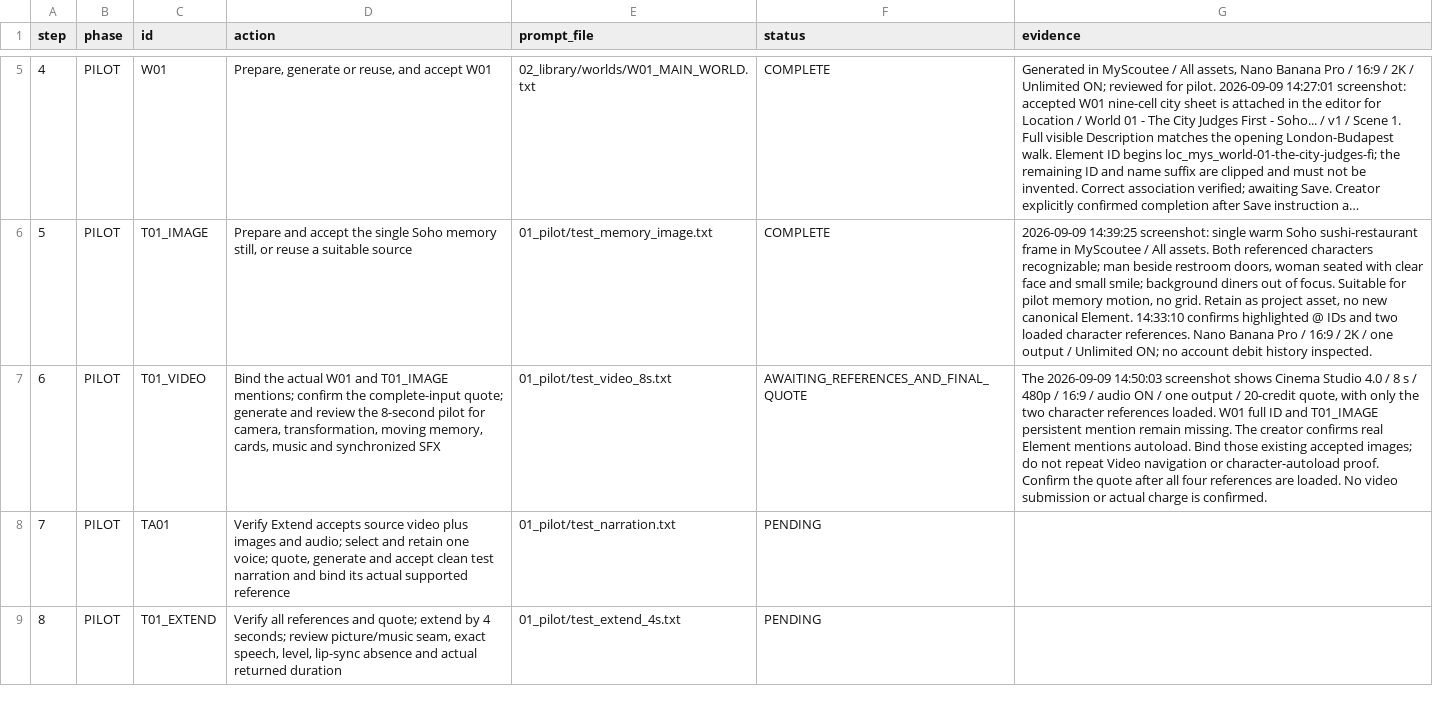
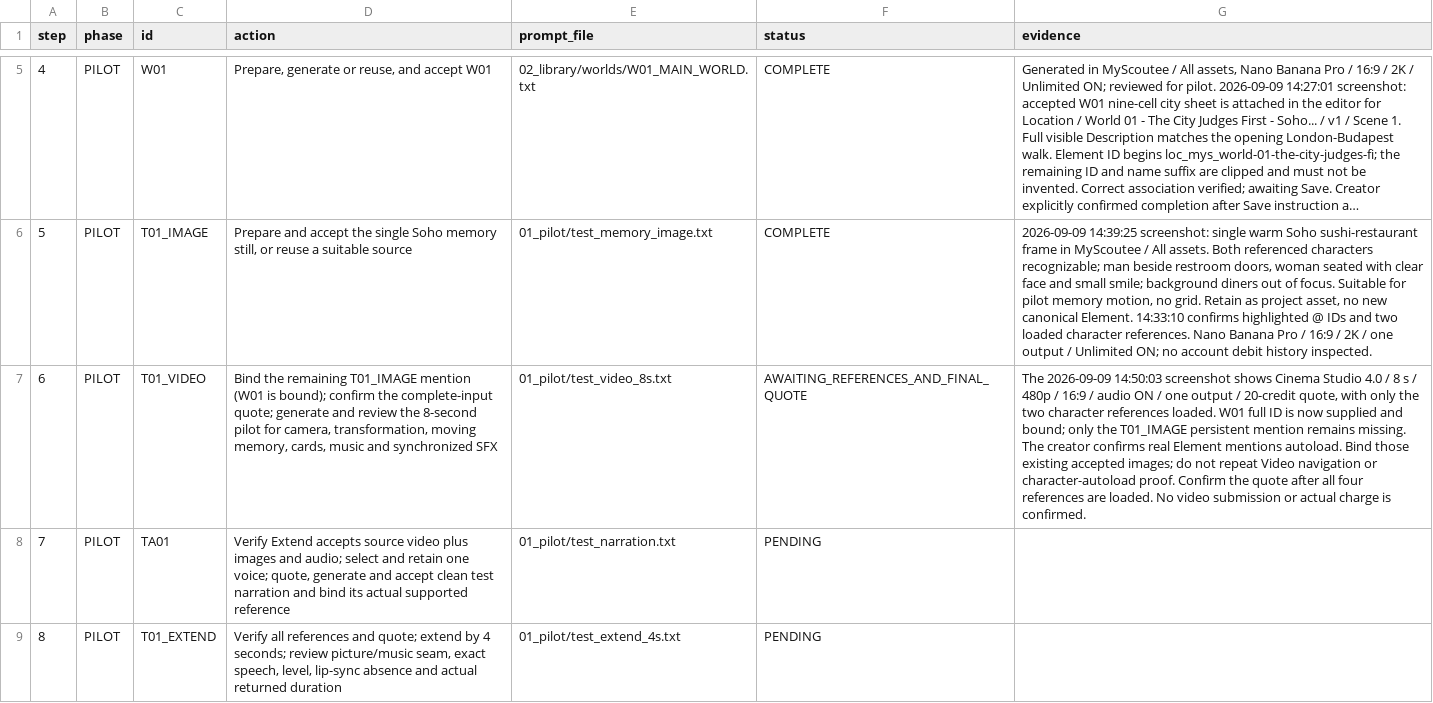
Before and after one commit to fssrepository/myscoutee-backend, a CSV file: guides/story/london/cinema_studio_steps/04_tracking/production_steps.csv, drawn as a sheet; only a part is shown, gaps mark what is left out; long unchanged cells end in …; the diff names each change by its address in the sheet, - before the commit and + after, or states it on an @@ line.

```diff
--- a/guides/story/london/cinema_studio_steps/04_tracking/production_steps.csv
+++ b/guides/story/london/cinema_studio_steps/04_tracking/production_steps.csv
-D7 (action): Bind the actual W01 and T01_IMAGE mentions; confirm the…
+D7 (action): Bind the remaining T01_IMAGE mention (W01 is bound); confirm the…
-G7 (evidence): …full ID and T01_IMAGE persistent mention remain missing. The…
+G7 (evidence): …full ID is now supplied and bound; only the T01_IMAGE persistent mention remains missing. The…
```
Also changed, not shown: guides/story/london/cinema_studio_steps/04_tracking/assets.csv, 8 other files.
